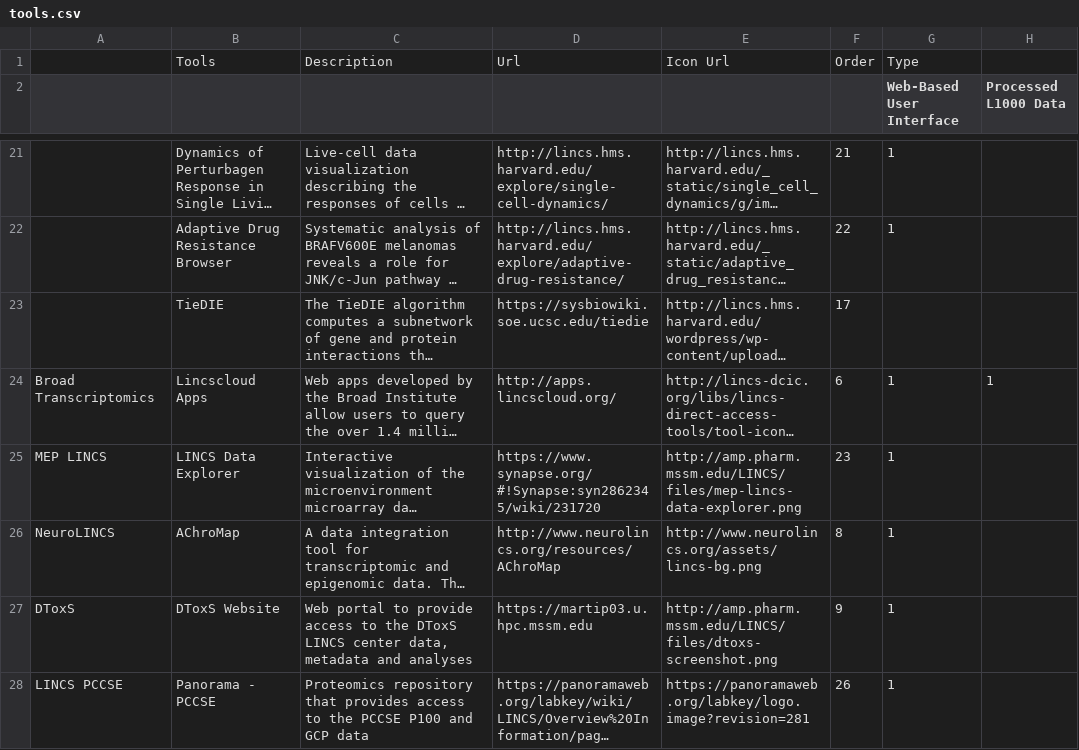
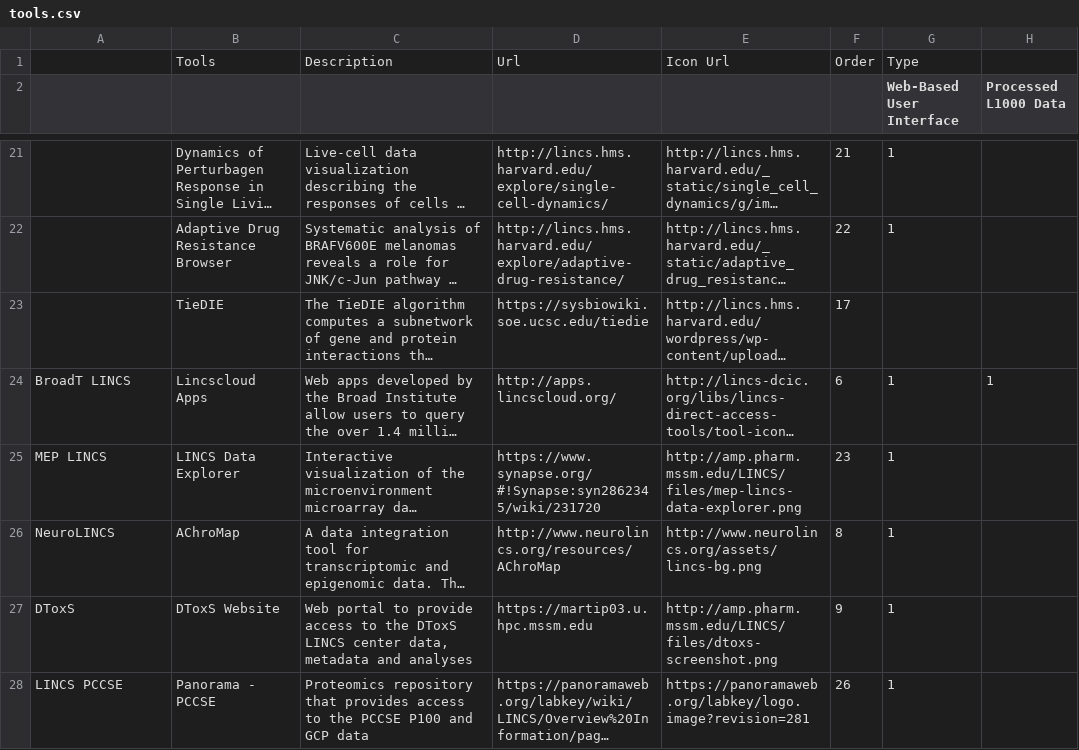
Before and after one commit to colinwxl/LINCS, a CSV file: resources/tools.csv, drawn as a sheet; only a part is shown, gaps mark what is left out; long unchanged cells end in …; the diff names each change by its address in the sheet, - before the commit and + after, or states it on an @@ line.

```diff
--- a/resources/tools.csv
+++ b/resources/tools.csv
-A24: Broad Transcriptomics
+A24: BroadT LINCS
```
Also changed, not shown: 23 other files.
